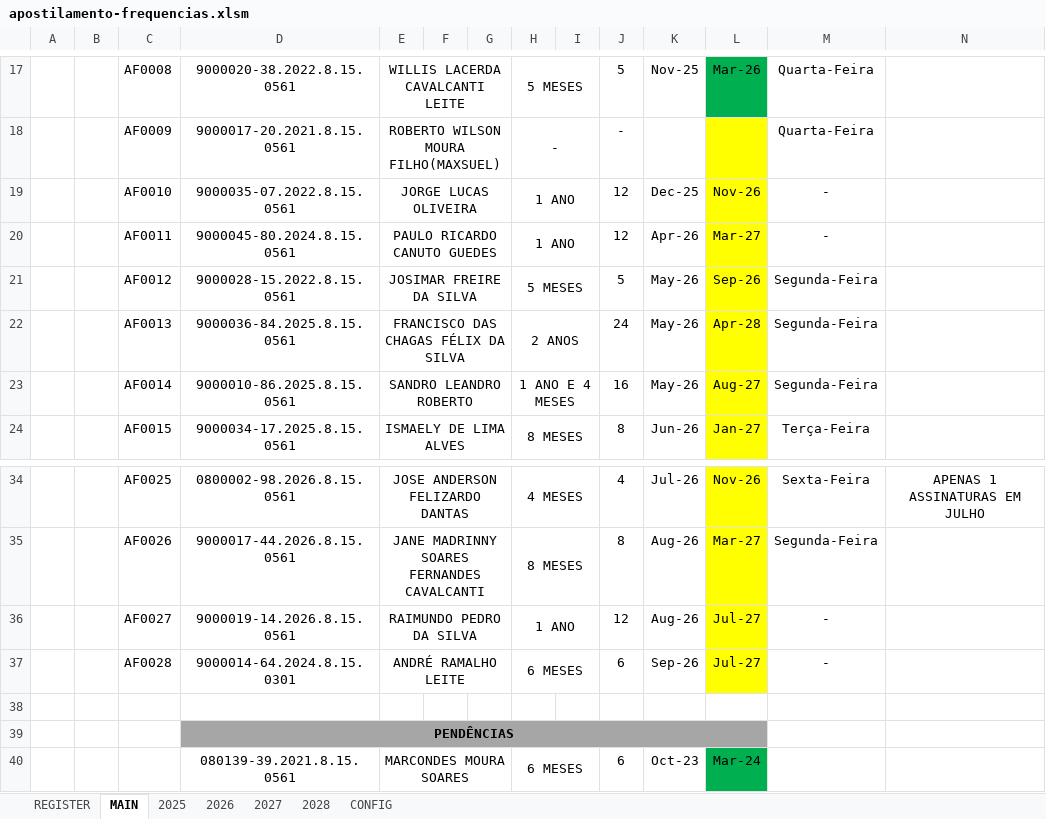
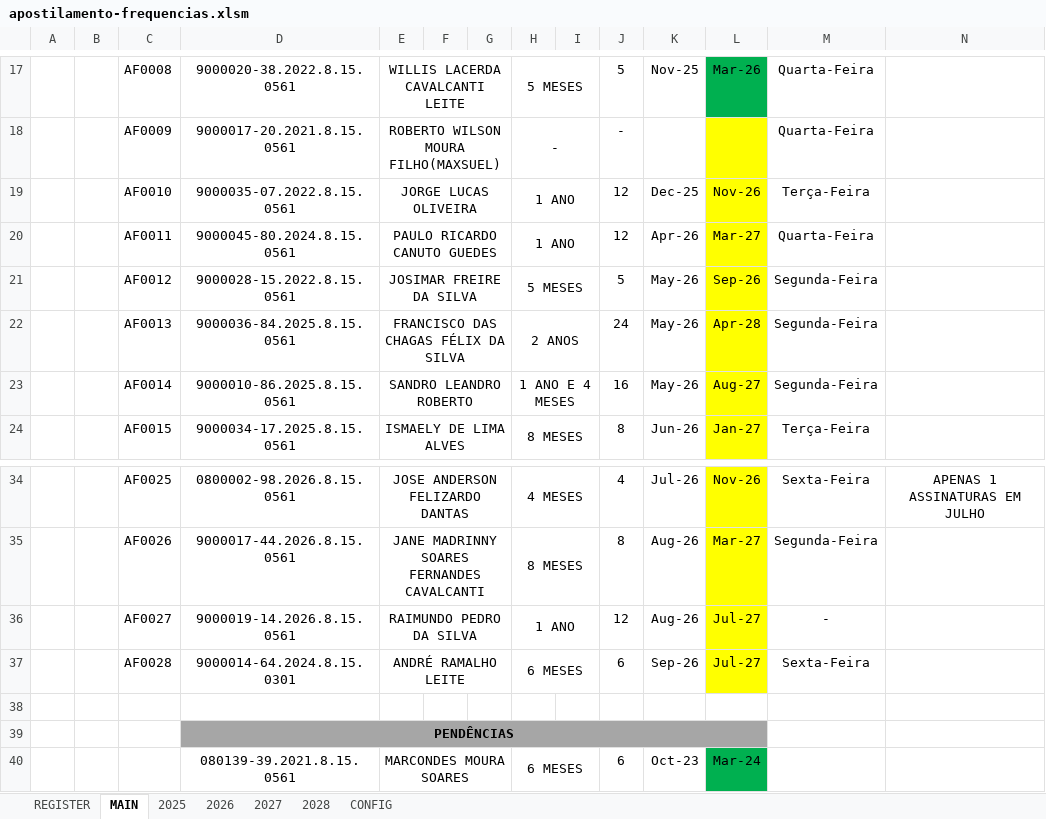
Before and after one commit to NoScandalize/prefeitura-docs, an Excel workbook: arquivos/frequencias/apostilamento-frequencias.xlsm, sheet MAIN, drawn as a sheet; only a part is shown, gaps mark what is left out; values as stored, in another font and other column widths than the file's, no borders; the diff names each change by its address in the sheet, - before the commit and + after, or states it on an @@ line.

```diff
--- a/arquivos/frequencias/apostilamento-frequencias.xlsm (sheet MAIN)
+++ b/arquivos/frequencias/apostilamento-frequencias.xlsm (sheet MAIN)
-M19: -
+M19: Terça-Feira
-M20: -
+M20: Quarta-Feira
-M37: -
+M37: Sexta-Feira
```
Also changed, not shown: sheet 2026, sheet REGISTER.
